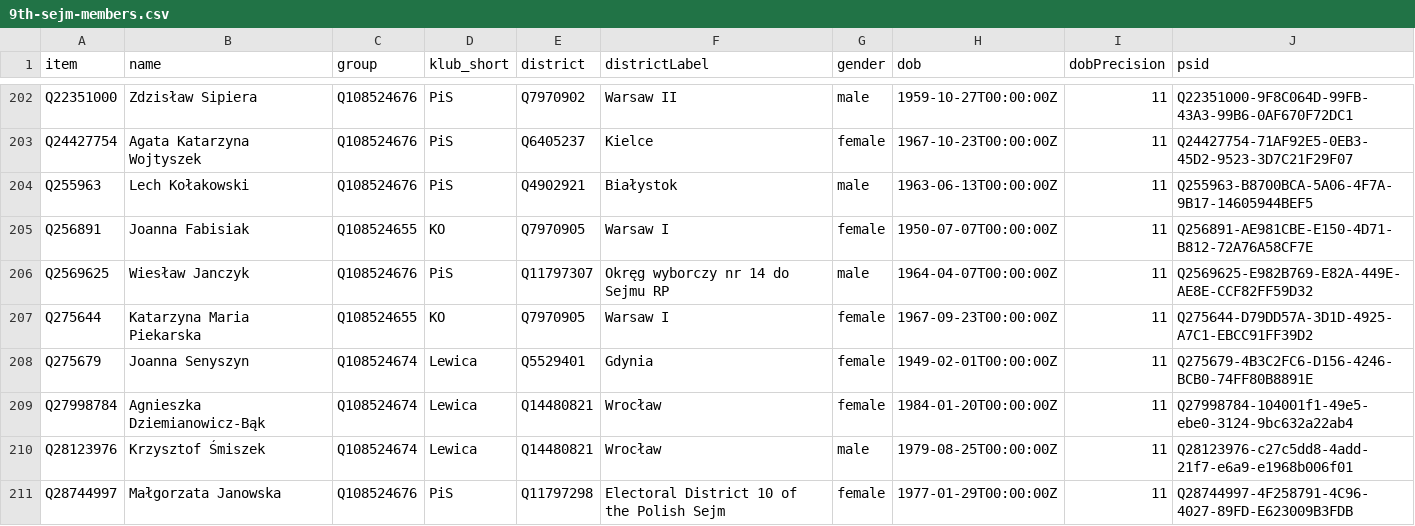
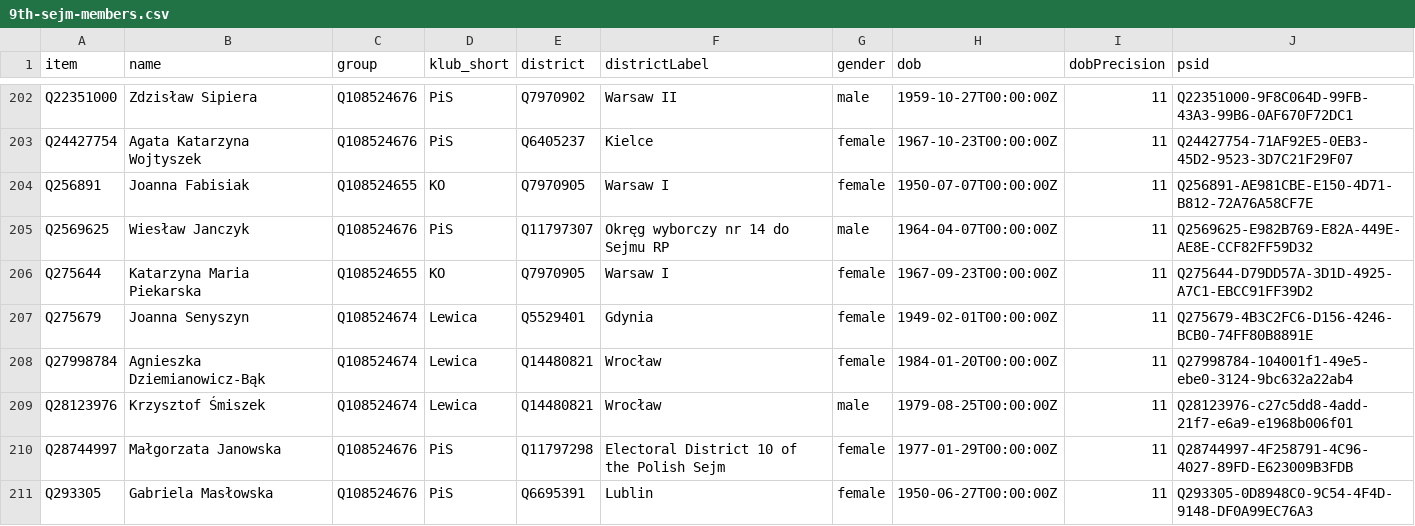
Before and after one commit to every-politician-scrapers/poland-sejm, a CSV file: wikidata/results/9th-sejm-members.csv, drawn as a sheet; only a part is shown, gaps mark what is left out; the shorter side is filled out with more unchanged rows; the diff names each change by its address in the sheet, - before the commit and + after, or states it on an @@ line.

```diff
--- a/wikidata/results/9th-sejm-members.csv
+++ b/wikidata/results/9th-sejm-members.csv
-row 204: Q255963 | Lech Kołakowski | Q108524676 | PiS | Q4902921 | Białystok | male | 1963-06-13T00:00:00Z | 11 | Q255963-B8700BCA-5A06-4F7A-9B17-14605944BEF5
```
Also changed, not shown: wikidata/results/current-members-plwikinames.csv.
